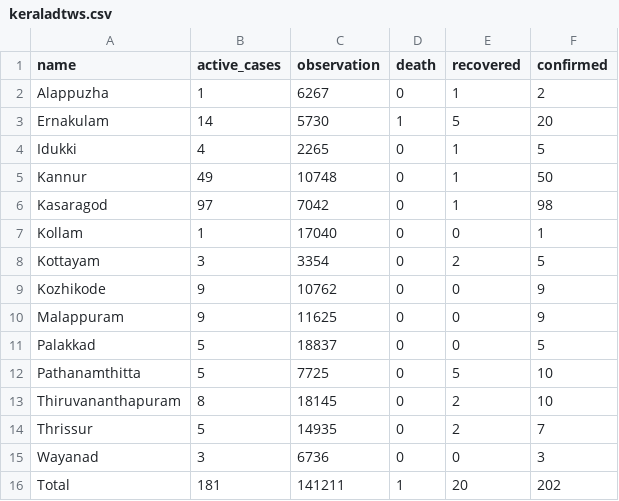
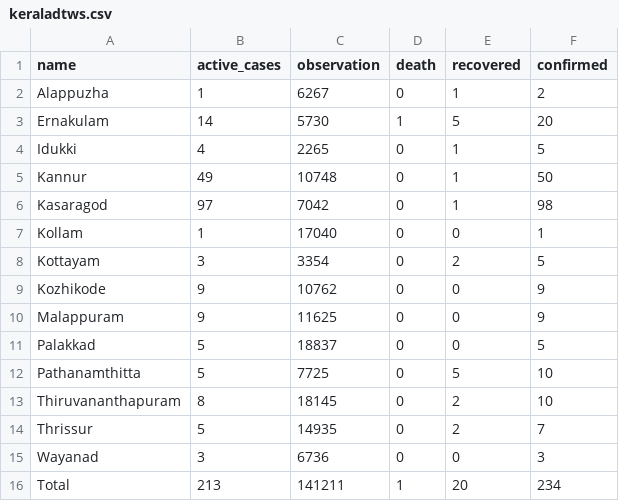
Before and after one commit to m3tasploit/projectfiles, a CSV file: keraladtws.csv, drawn as a sheet.

Commit message:
Update keraladtws.csv

```diff
--- a/keraladtws.csv
+++ b/keraladtws.csv
@@ -15,2 +15,2 @@ Thrissur,5,14935,0,2,7
 Wayanad,3,6736,0,0,3
-Total,181,141211,1,20,202
+Total,213,141211,1,20,234
```
